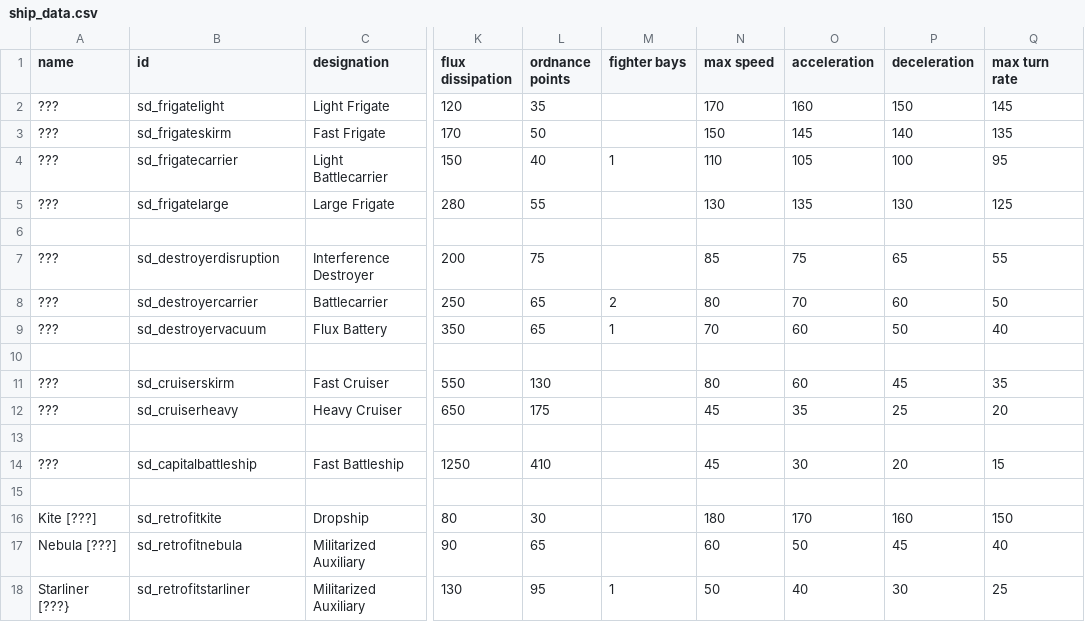
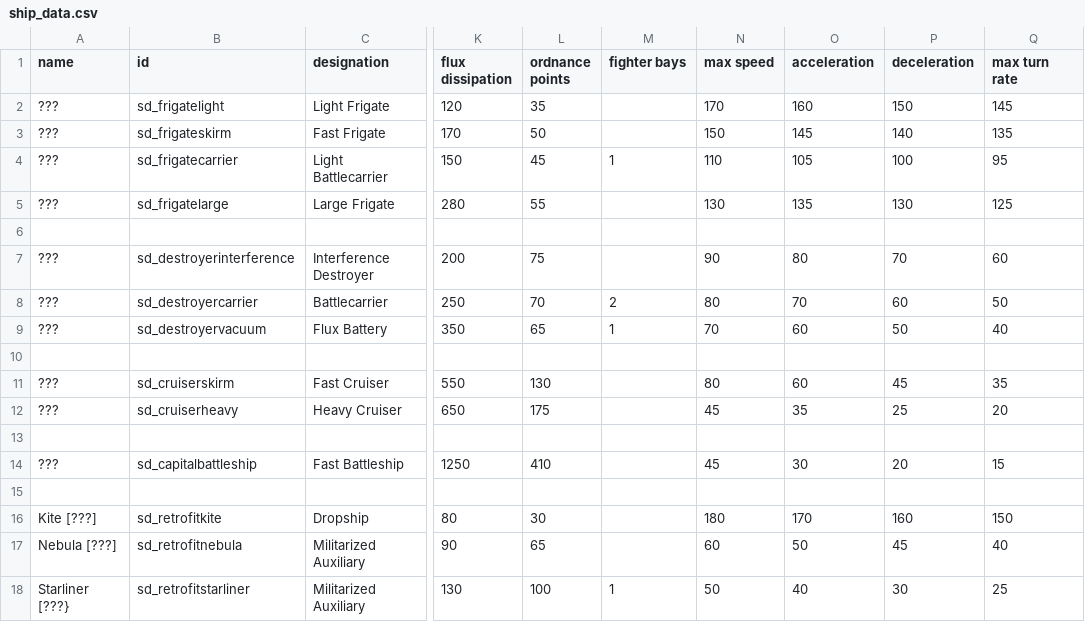
Before and after one commit to Sorrydough/Doughsector, a CSV file: data/hulls/ship_data.csv, drawn as a sheet; only a part is shown, gaps mark what is left out; the diff names each change by its address in the sheet, - before the commit and + after, or states it on an @@ line.

```diff
--- a/data/hulls/ship_data.csv
+++ b/data/hulls/ship_data.csv
-L4 (ordnance points): 40
+L4 (ordnance points): 45
-B7 (id): sd_destroyerdisruption
+B7 (id): sd_destroyerinterference
-N7 (max speed): 85
+N7 (max speed): 90
-O7 (acceleration): 75
+O7 (acceleration): 80
-P7 (deceleration): 65
+P7 (deceleration): 70
-Q7 (max turn rate): 55
+Q7 (max turn rate): 60
-L8 (ordnance points): 65
+L8 (ordnance points): 70
-L18 (ordnance points): 95
+L18 (ordnance points): 100
```
Also changed, not shown: data/hullmods/hull_mods.csv, data/lights/sd_texture_data.csv, 16 other files.
